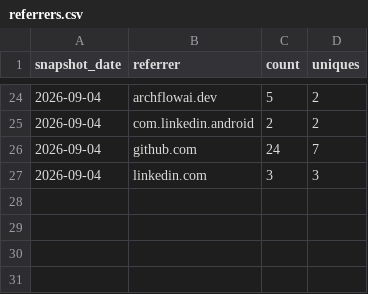
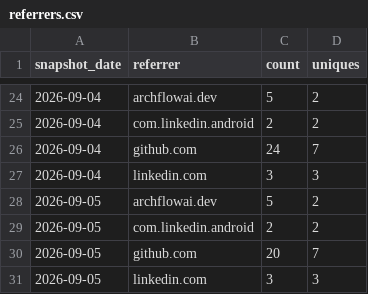
Before and after one commit to AZidan/archflow, a CSV file: metrics/referrers.csv, drawn as a sheet; only a part is shown, gaps mark what is left out; the diff names each change by its address in the sheet, - before the commit and + after, or states it on an @@ line.

```diff
--- a/metrics/referrers.csv
+++ b/metrics/referrers.csv
+row 28: 2026-09-05 | archflowai.dev | 5 | 2
+row 29: 2026-09-05 | com.linkedin.android | 2 | 2
+row 30: 2026-09-05 | github.com | 20 | 7
+row 31: 2026-09-05 | linkedin.com | 3 | 3
```
Also changed, not shown: metrics/traffic.csv, 1 other file.
